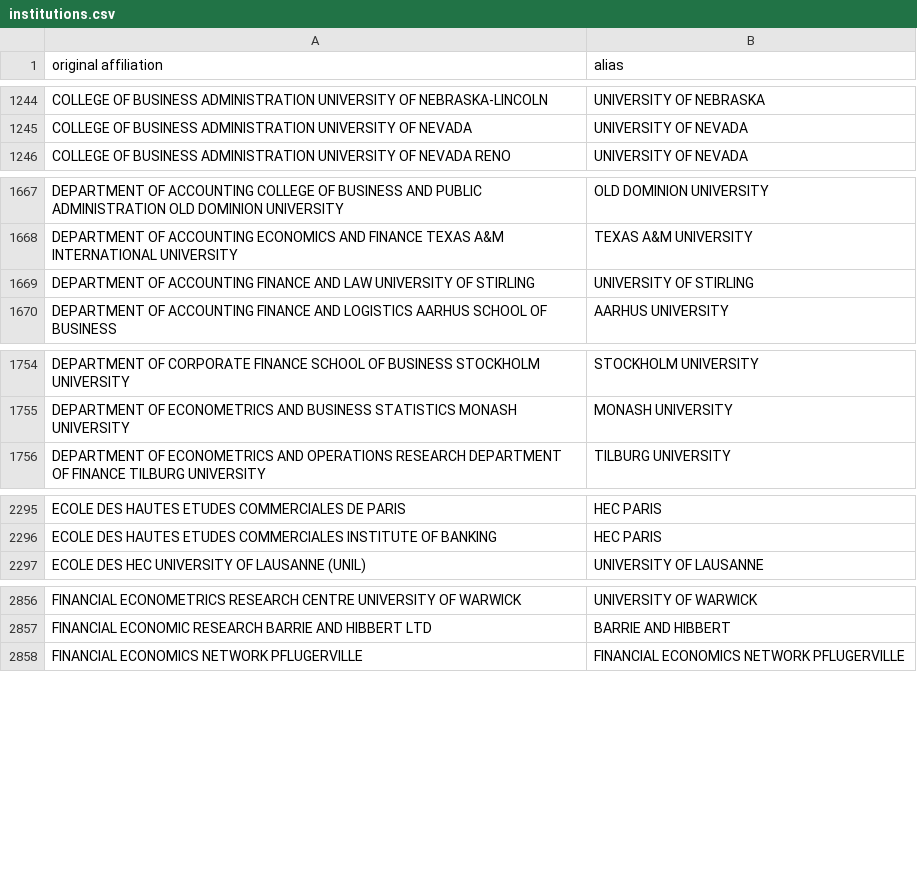
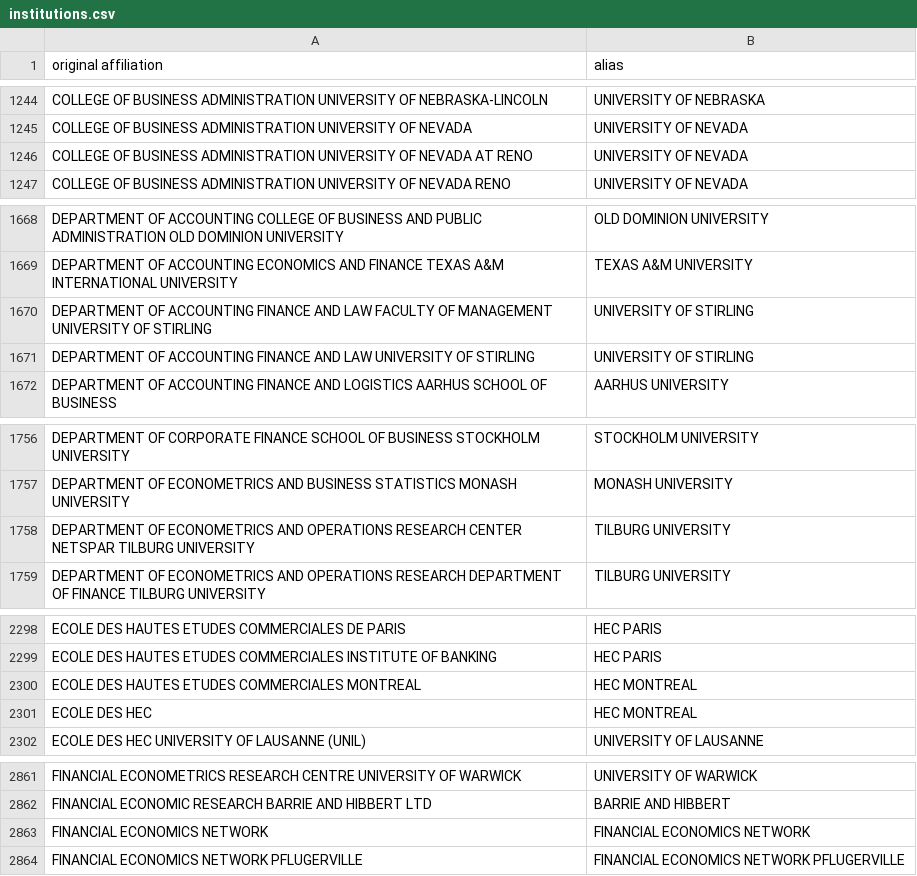
Before and after one commit to Michael-E-Rose/CoFE, a CSV file: data/institutions.csv, drawn as a sheet; only a part is shown, gaps mark what is left out; the diff covers the shown part only; the diff names each change by its address in the sheet, - before the commit and + after, or states it on an @@ line.

```diff
--- a/data/institutions.csv
+++ b/data/institutions.csv
+row 1246: COLLEGE OF BUSINESS ADMINISTRATION UNIVERSITY OF NEVADA AT RENO | UNIVERSITY OF NEVADA
+row 1670: DEPARTMENT OF ACCOUNTING FINANCE AND LAW FACULTY OF MANAGEMENT UNIVERSITY OF STIRLING | UNIVERSITY OF STIRLING
+row 1758: DEPARTMENT OF ECONOMETRICS AND OPERATIONS RESEARCH CENTER NETSPAR TILBURG UNIVERSITY | TILBURG UNIVERSITY
+row 2300: ECOLE DES HAUTES ETUDES COMMERCIALES MONTREAL | HEC MONTREAL
+row 2301: ECOLE DES HEC | HEC MONTREAL
+row 2863: FINANCIAL ECONOMICS NETWORK | FINANCIAL ECONOMICS NETWORK
```
Also changed, not shown: 8 added rows elsewhere in this file, data/persons.csv, 19 other files.
